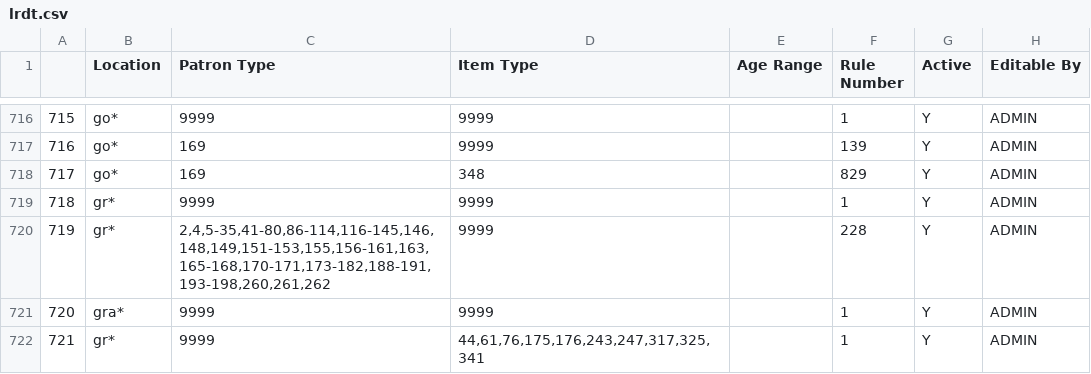
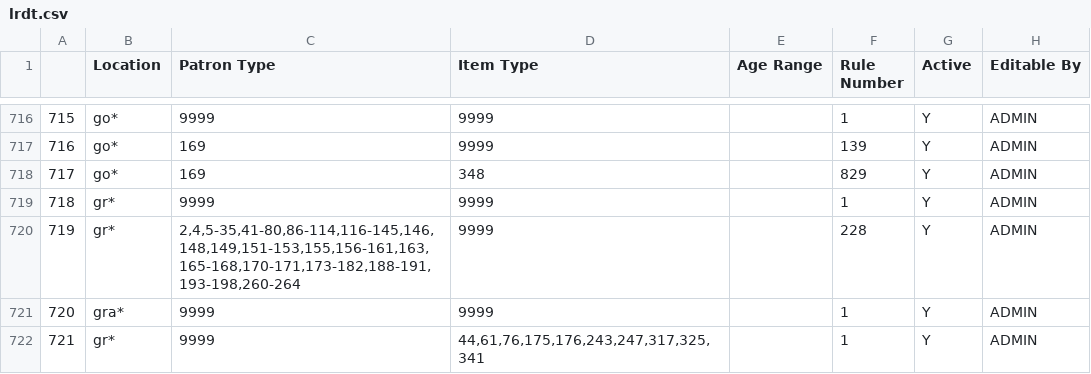
Before and after one commit to MarmotLibraryNetwork/sierraloanrules, a CSV file: lrdt.csv, drawn as a sheet; only a part is shown, gaps mark what is left out; the diff covers the shown part only.

```diff
--- a/lrdt.csv
+++ b/lrdt.csv
@@ -719,3 +719,3 @@
 718,"gr*  ",9999,9999,,1,Y,ADMIN
-719,"gr*  ","2,4,5-35,41-80,86-114,116-145,146,148,149,151-153,155,156-161,163,165-168,170-171,173-182,188-191,193-198,260,261,262",9999,,228,Y,ADMIN
+719,"gr*  ","2,4,5-35,41-80,86-114,116-145,146,148,149,151-153,155,156-161,163,165-168,170-171,173-182,188-191,193-198,260-264",9999,,228,Y,ADMIN
 720,"gra* ",9999,9999,,1,Y,ADMIN
```
Also changed, not shown: 62 edited cells elsewhere in this file.
